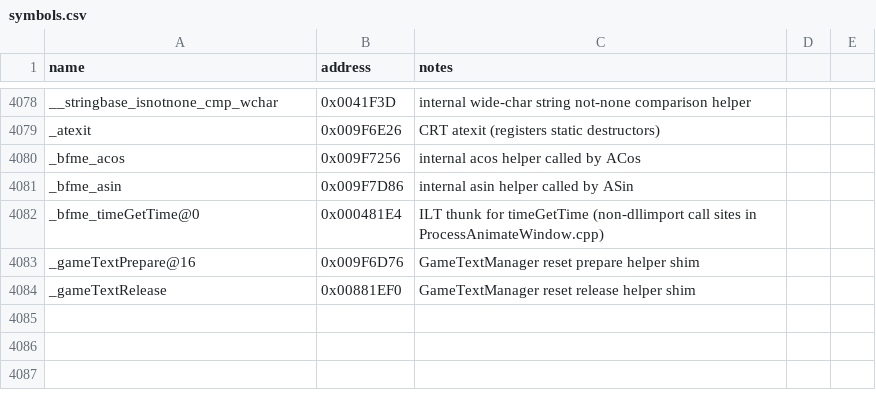
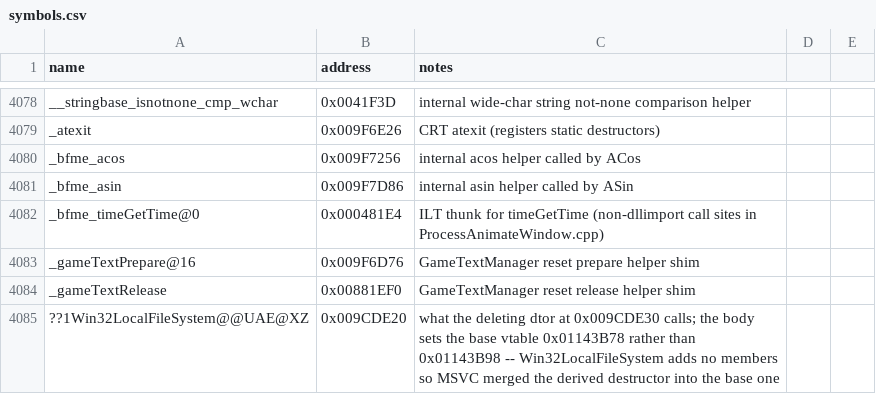
Before and after one commit to Doble-K/Open-BFME-1, a CSV file: reverse/symbols.csv, drawn as a sheet; only a part is shown, gaps mark what is left out; the diff names each change by its address in the sheet, - before the commit and + after, or states it on an @@ line.

Commit message:
Claim three file-system deleting destructors at their real addresses
??_GWin32LocalFileSystem@@ goes to 0x009CDE30, slot 0 of vtable 0x01143B98.
This morning I removed it from 0x005BF290, whose body destroys
CategoryModuleTemplate<1>; this puts it back where the vtable says it lives.
Its scalar destructor is 0x009CDE20, which installs the BASE vtable 0x01143B78
rather than the derived one -- Win32LocalFileSystem adds no members, so MSVC
merged the derived destructor into the base's.

??1Win32BIGFileSystem@@ is 0x009CC370, 11 bytes: install vtable 0x01143B40, tail
-jump to ~ArchiveFileSystem at 0x009CA550, which was matched earlier today.
??_GWin32BIGFileSystem@@ is 0x009CC440, slot 0 of that vtable.

The pairs verify themselves, which is the point of doing them together: a
deleting destructor's call to its scalar one is a REL32, and build.py resolves
it by name and compares the displacement against retail. A wrong address for
either fails rather than hides. That matters here specifically because a 30-byte
deleting destructor is the classic unfalsifiable row -- strip its two
relocations and they all look identical, which is how 205 of them ended up on
one address.

```diff
--- a/reverse/symbols.csv
+++ b/reverse/symbols.csv
+row 4085: ??1Win32LocalFileSystem@@UAE@XZ | 0x009CDE20 | what the deleting dtor at 0x009CDE30 calls; the body sets the base vtable 0x01143B78 rather than 0x01143B98 -- Win32LocalFileSystem adds no members so MSVC merged the derived destructor into the base one
```
Also changed, not shown: 2 other files.
